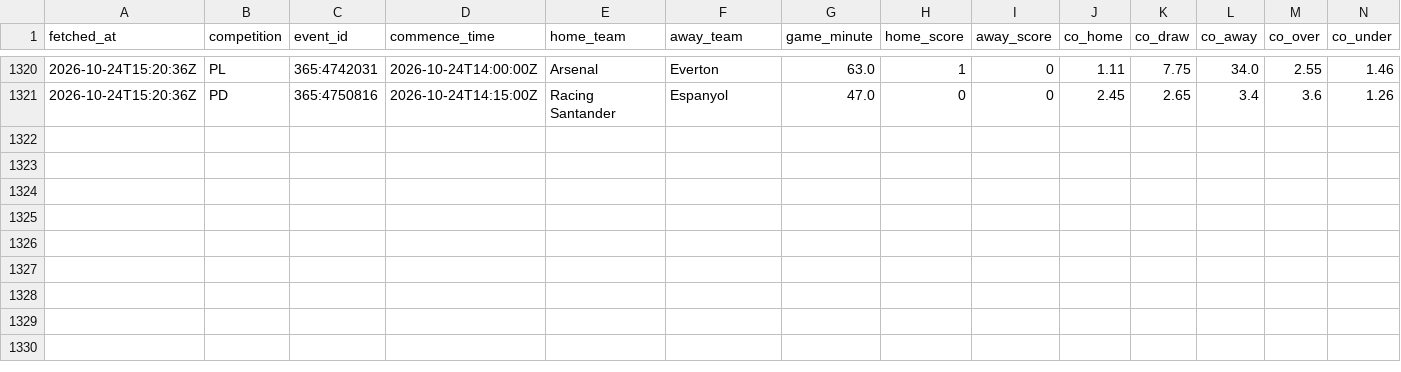
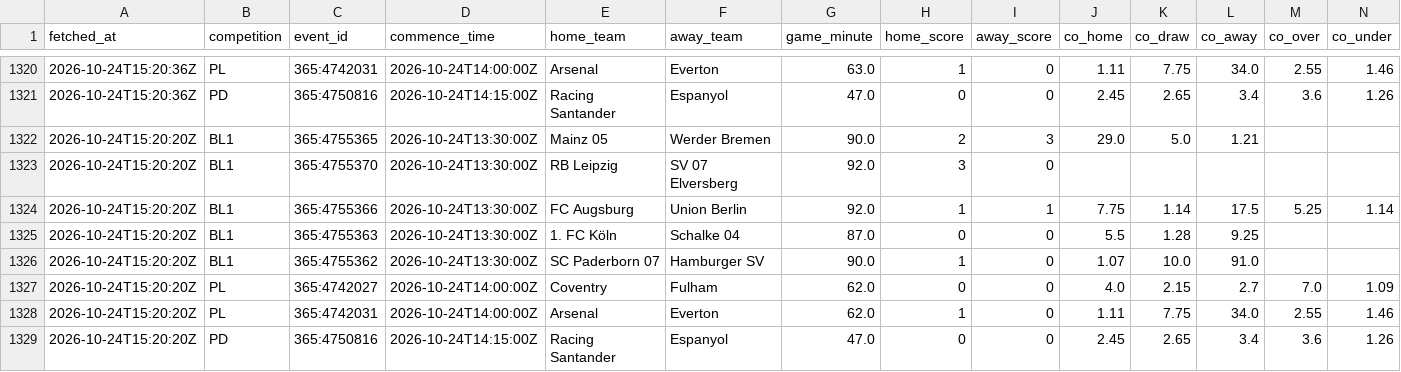
Before and after one commit to ecastc2607-cmd/football_prediction, a CSV file: data/tracking/live_odds_snapshots.csv, drawn as a sheet; only a part is shown, gaps mark what is left out; rows hold the shown columns only; the diff names each change by its address in the sheet, - before the commit and + after, or states it on an @@ line.

```diff
--- a/data/tracking/live_odds_snapshots.csv
+++ b/data/tracking/live_odds_snapshots.csv
+row 1322: 2026-10-24T15:20:20Z | BL1 | 365:4755365 | 2026-10-24T13:30:00Z | Mainz 05 | Werder Bremen | 90.0 | 2 | 3 | 29.0 | 5.0 | 1.21
+row 1323: 2026-10-24T15:20:20Z | BL1 | 365:4755370 | 2026-10-24T13:30:00Z | RB Leipzig | SV 07 Elversberg | 92.0 | 3 | 0
+row 1324: 2026-10-24T15:20:20Z | BL1 | 365:4755366 | 2026-10-24T13:30:00Z | FC Augsburg | Union Berlin | 92.0 | 1 | 1 | 7.75 | 1.14 | 17.5 | 5.25 | 1.14
+row 1325: 2026-10-24T15:20:20Z | BL1 | 365:4755363 | 2026-10-24T13:30:00Z | 1. FC Köln | Schalke 04 | 87.0 | 0 | 0 | 5.5 | 1.28 | 9.25
+row 1326: 2026-10-24T15:20:20Z | BL1 | 365:4755362 | 2026-10-24T13:30:00Z | SC Paderborn 07 | Hamburger SV | 90.0 | 1 | 0 | 1.07 | 10.0 | 91.0
+row 1327: 2026-10-24T15:20:20Z | PL | 365:4742027 | 2026-10-24T14:00:00Z | Coventry | Fulham | 62.0 | 0 | 0 | 4.0 | 2.15 | 2.7 | 7.0 | 1.09
+row 1328: 2026-10-24T15:20:20Z | PL | 365:4742031 | 2026-10-24T14:00:00Z | Arsenal | Everton | 62.0 | 1 | 0 | 1.11 | 7.75 | 34.0 | 2.55 | 1.46
+row 1329: 2026-10-24T15:20:20Z | PD | 365:4750816 | 2026-10-24T14:15:00Z | Racing Santander | Espanyol | 47.0 | 0 | 0 | 2.45 | 2.65 | 3.4 | 3.6 | 1.26
```
Also changed, not shown: data/tracking/live_snapshots.csv, 2 other files.
